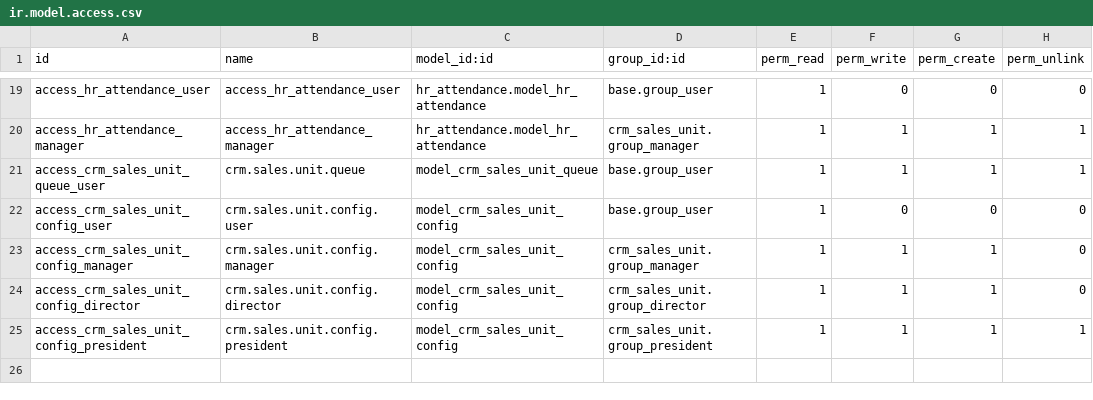
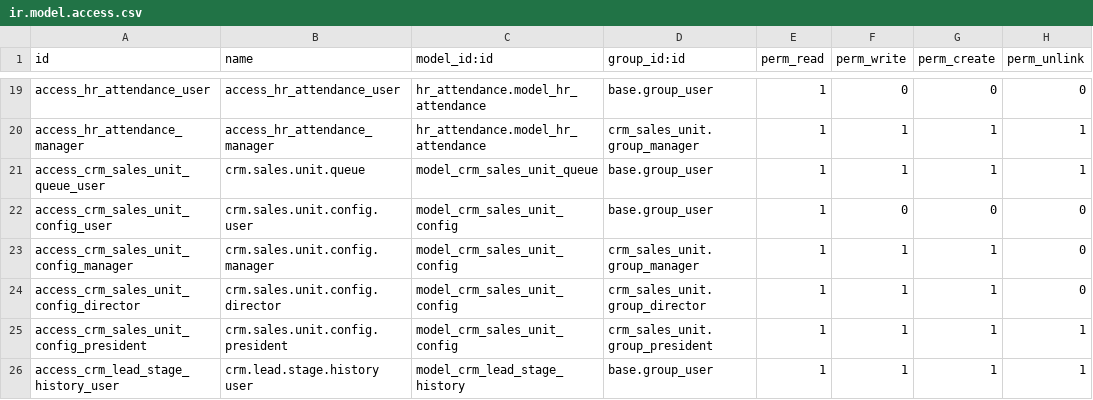
Before and after one commit to douglastony/odoo_crm_imob_addons_prod, a CSV file: security/ir.model.access.csv, drawn as a sheet; only a part is shown, gaps mark what is left out; the diff names each change by its address in the sheet, - before the commit and + after, or states it on an @@ line.

Commit message:
Criando os rastreios de movimentação das pastas para criarmos base para o funil. Aqui temos apenas os dados e a pivot table.

```diff
--- a/security/ir.model.access.csv
+++ b/security/ir.model.access.csv
+row 26: access_crm_lead_stage_history_user | crm.lead.stage.history user | model_crm_lead_stage_history | base.group_user | 1 | 1 | 1 | 1
```
Also changed, not shown: 13 other files.
